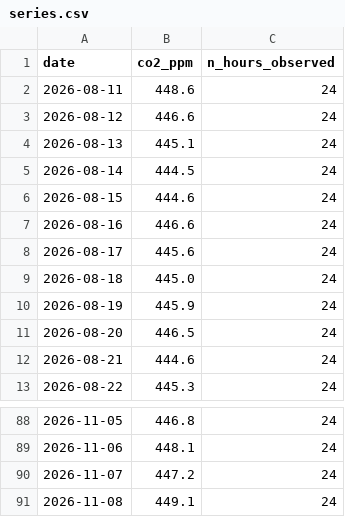
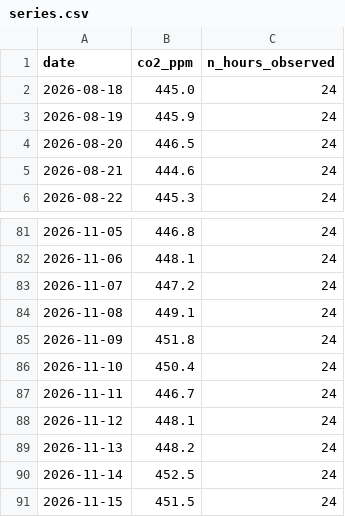
Before and after one commit to jaures-BUSINESS-INTELLIGENCE/time-series, a CSV file: data/series.csv, drawn as a sheet; only a part is shown, gaps mark what is left out.

```diff
--- a/data/series.csv
+++ b/data/series.csv
@@ -1,9 +1,2 @@
 date,co2_ppm,n_hours_observed
-2026-08-11,448.6,24
-2026-08-12,446.6,24
-2026-08-13,445.1,24
-2026-08-14,444.5,24
-2026-08-15,444.6,24
-2026-08-16,446.6,24
-2026-08-17,445.6,24
 2026-08-18,445.0,24
@@ -91 +84,8 @@ date,co2_ppm,n_hours_observed
 2026-11-08,449.1,24
+2026-11-09,451.8,24
+2026-11-10,450.4,24
+2026-11-11,446.7,24
+2026-11-12,448.1,24
+2026-11-13,448.2,24
+2026-11-14,452.5,24
+2026-11-15,451.5,24
```
Also changed, not shown: 1 other file.
